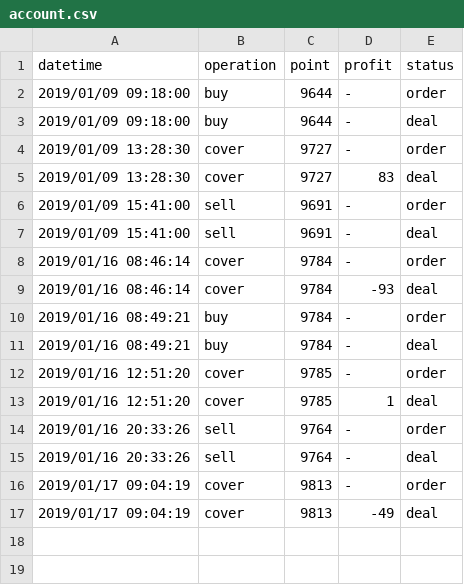
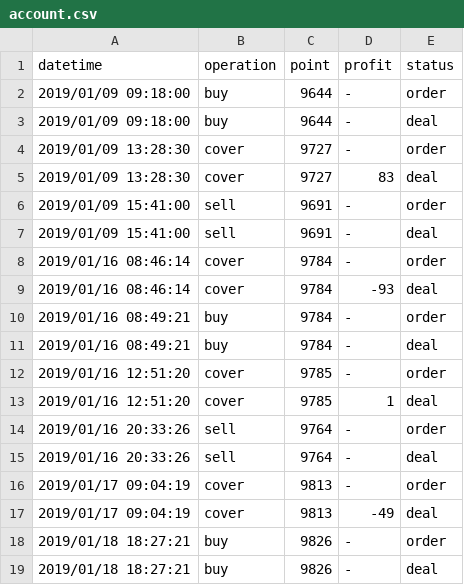
Before and after one commit to KuiMing/future-simulate-record, a CSV file: account.csv, drawn as a sheet.

```diff
--- a/account.csv
+++ b/account.csv
@@ -17 +17,3 @@ datetime,operation,point,profit,status
 2019/01/17 09:04:19,cover,9813,-49,deal
+2019/01/18 18:27:21,buy,9826,-,order
+2019/01/18 18:27:21,buy,9826,-,deal
```
Also changed, not shown: 1 other file.
